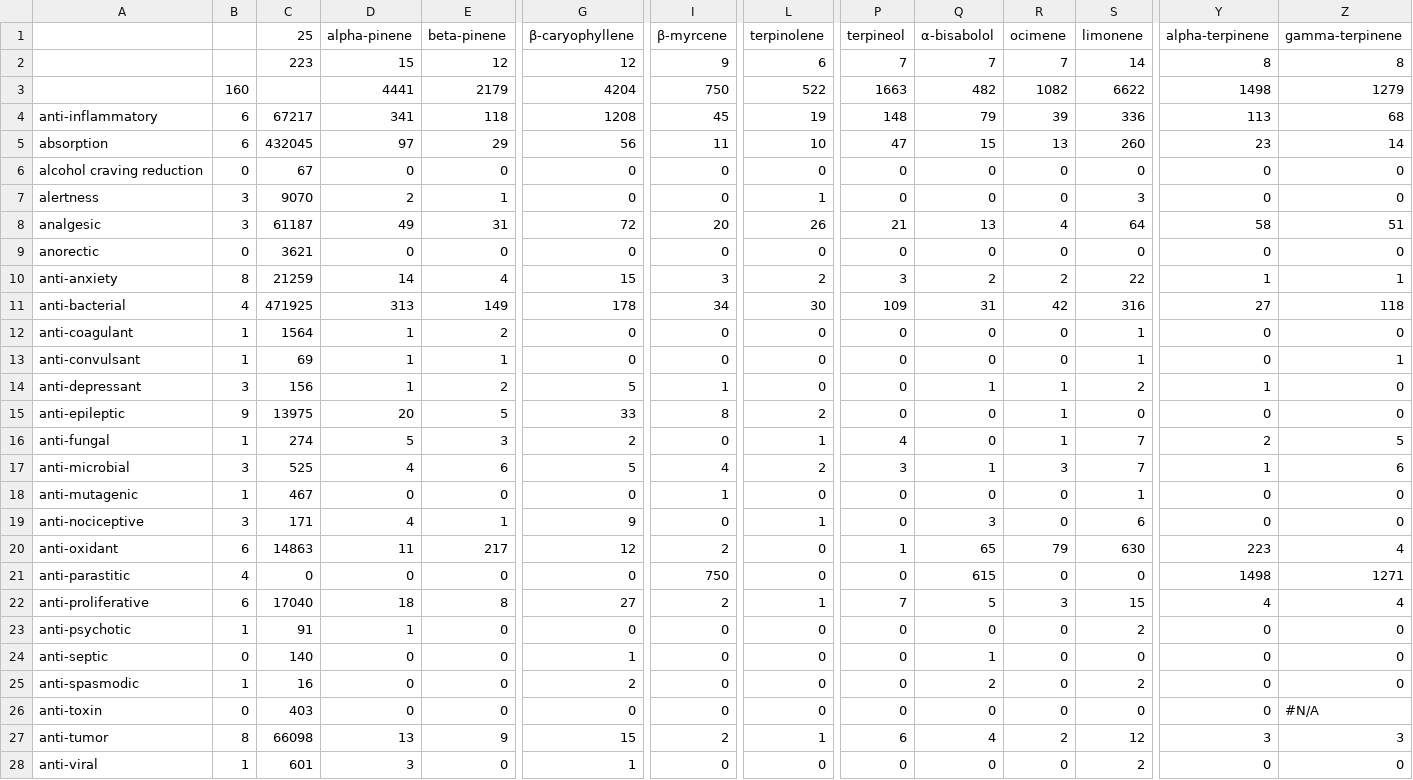
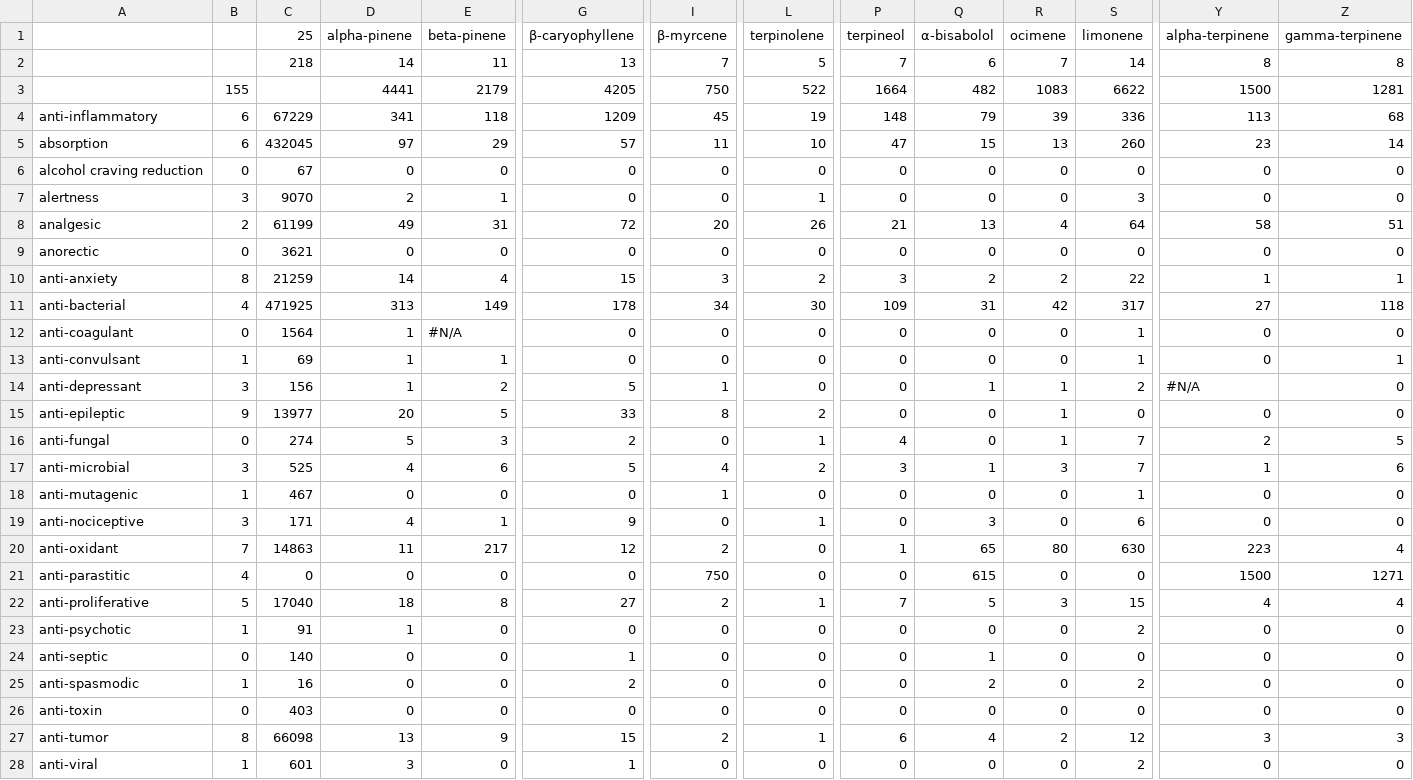
Before and after one commit to Terpedia/terpmed, a CSV file: data/results.csv, drawn as a sheet; only a part is shown, gaps mark what is left out; the diff covers the shown part only; the diff names each change by its address in the sheet, - before the commit and + after, or states it on an @@ line.

```diff
--- a/data/results.csv
+++ b/data/results.csv
-C2 (25): 223
+C2 (25): 218
-D2 (alpha-pinene): 15
+D2 (alpha-pinene): 14
-E2 (beta-pinene): 12
+E2 (beta-pinene): 11
-G2 (β-caryophyllene): 12
+G2 (β-caryophyllene): 13
-I2 (β-myrcene): 9
+I2 (β-myrcene): 7
-L2 (terpinolene): 6
+L2 (terpinolene): 5
-Q2 (α-bisabolol): 7
+Q2 (α-bisabolol): 6
-B3: 160
+B3: 155
-G3 (β-caryophyllene): 4204
+G3 (β-caryophyllene): 4205
-P3 (terpineol): 1663
+P3 (terpineol): 1664
-R3 (ocimene): 1082
+R3 (ocimene): 1083
-Y3 (alpha-terpinene): 1498
+Y3 (alpha-terpinene): 1500
-Z3 (gamma-terpinene): 1279
+Z3 (gamma-terpinene): 1281
-C4 (25): 67217
+C4 (25): 67229
-G4 (β-caryophyllene): 1208
+G4 (β-caryophyllene): 1209
-G5 (β-caryophyllene): 56
+G5 (β-caryophyllene): 57
-B8: 3
+B8: 2
-C8 (25): 61187
+C8 (25): 61199
-S11 (limonene): 316
+S11 (limonene): 317
-B12: 1
+B12: 0
-E12 (beta-pinene): 2
+E12 (beta-pinene): #N/A
-Y14 (alpha-terpinene): 1
+Y14 (alpha-terpinene): #N/A
-C15 (25): 13975
+C15 (25): 13977
-B16: 1
+B16: 0
-B20: 6
+B20: 7
-R20 (ocimene): 79
+R20 (ocimene): 80
-Y21 (alpha-terpinene): 1498
+Y21 (alpha-terpinene): 1500
-B22: 6
+B22: 5
-Z26 (gamma-terpinene): #N/A
+Z26 (gamma-terpinene): 0
```
Also changed, not shown: 22 edited cells elsewhere in this file, public/results.csv, 2 other files.
